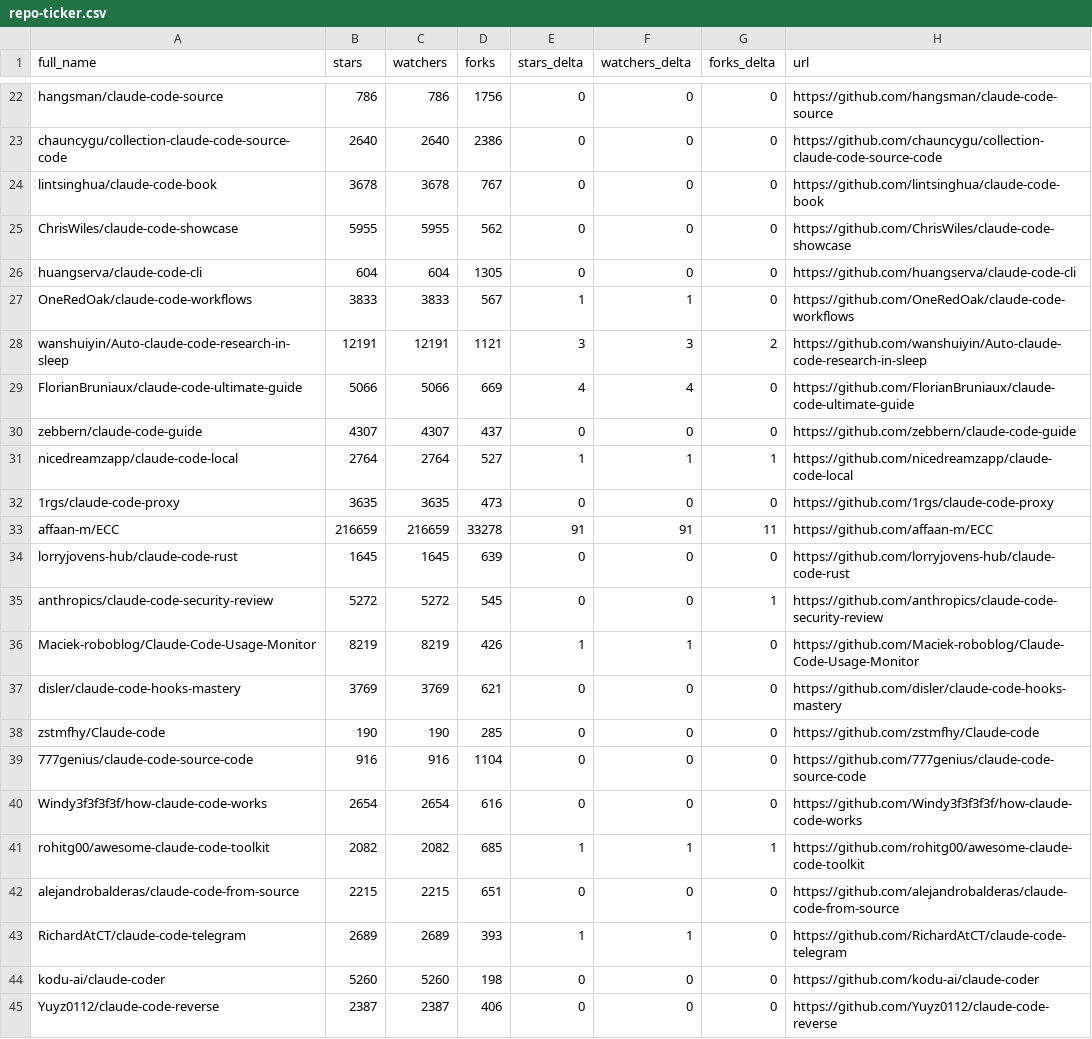
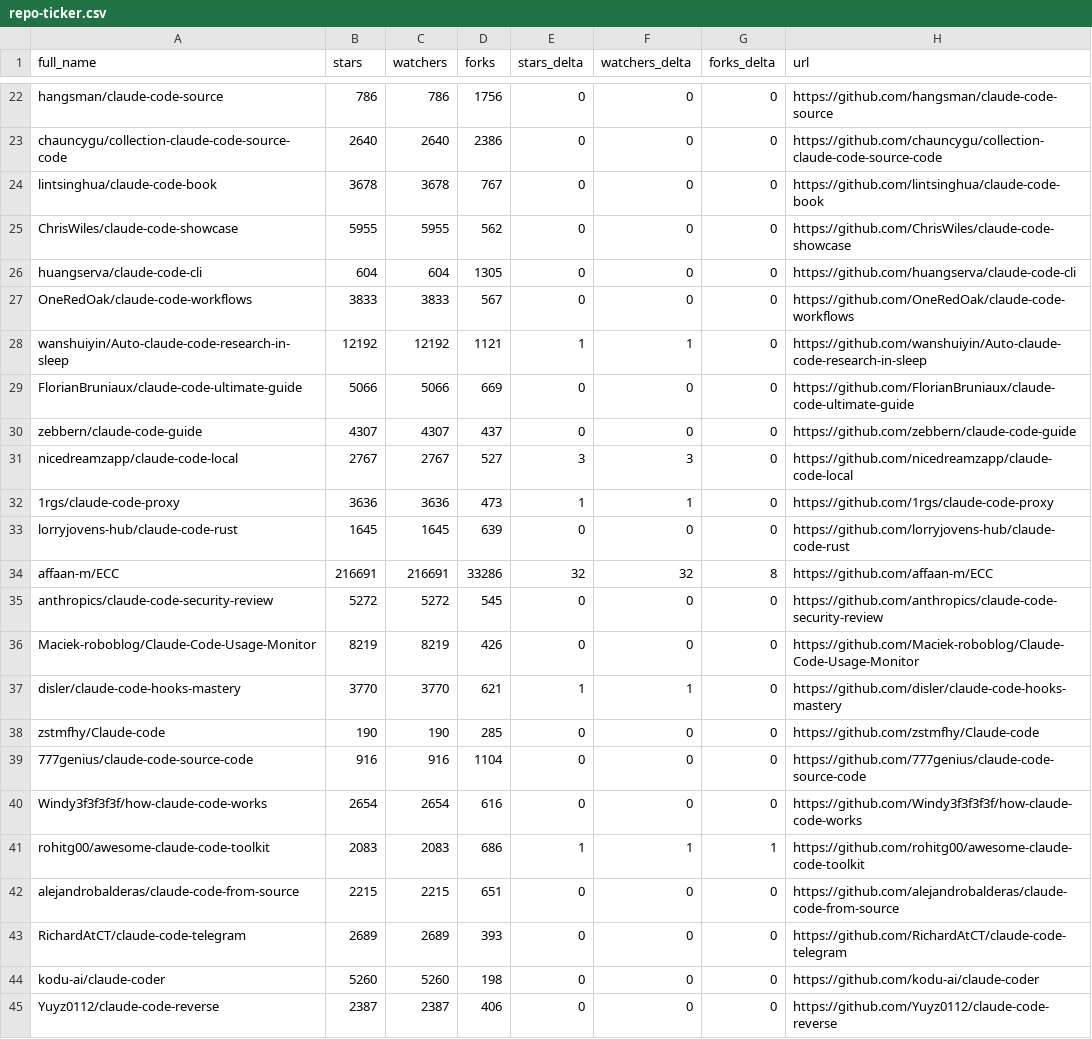
Before and after one commit to Gregnos/awesome-claude-code, a CSV file: data/repo-ticker.csv, drawn as a sheet; only a part is shown, gaps mark what is left out; the diff covers the shown part only.

```diff
--- a/data/repo-ticker.csv
+++ b/data/repo-ticker.csv
@@ -26,13 +26,13 @@ ChrisWiles/claude-code-showcase,5955,5955,562,0,0,0,https://github.com/ChrisWile
 huangserva/claude-code-cli,604,604,1305,0,0,0,https://github.com/huangserva/claude-code-cli
-OneRedOak/claude-code-workflows,3833,3833,567,1,1,0,https://github.com/OneRedOak/claude-code-workflows
-wanshuiyin/Auto-claude-code-research-in-sleep,12191,12191,1121,3,3,2,https://github.com/wanshuiyin/Auto-claude-code-research-in-sleep
-FlorianBruniaux/claude-code-ultimate-guide,5066,5066,669,4,4,0,https://github.com/FlorianBruniaux/claude-code-ultimate-guide
+OneRedOak/claude-code-workflows,3833,3833,567,0,0,0,https://github.com/OneRedOak/claude-code-workflows
+wanshuiyin/Auto-claude-code-research-in-sleep,12192,12192,1121,1,1,0,https://github.com/wanshuiyin/Auto-claude-code-research-in-sleep
+FlorianBruniaux/claude-code-ultimate-guide,5066,5066,669,0,0,0,https://github.com/FlorianBruniaux/claude-code-ultimate-guide
 zebbern/claude-code-guide,4307,4307,437,0,0,0,https://github.com/zebbern/claude-code-guide
-nicedreamzapp/claude-code-local,2764,2764,527,1,1,1,https://github.com/nicedreamzapp/claude-code-local
-1rgs/claude-code-proxy,3635,3635,473,0,0,0,https://github.com/1rgs/claude-code-proxy
-affaan-m/ECC,216659,216659,33278,91,91,11,https://github.com/affaan-m/ECC
+nicedreamzapp/claude-code-local,2767,2767,527,3,3,0,https://github.com/nicedreamzapp/claude-code-local
+1rgs/claude-code-proxy,3636,3636,473,1,1,0,https://github.com/1rgs/claude-code-proxy
 lorryjovens-hub/claude-code-rust,1645,1645,639,0,0,0,https://github.com/lorryjovens-hub/claude-code-rust
-anthropics/claude-code-security-review,5272,5272,545,0,0,1,https://github.com/anthropics/claude-code-security-review
-Maciek-roboblog/Claude-Code-Usage-Monitor,8219,8219,426,1,1,0,https://github.com/Maciek-roboblog/Claude-Code-Usage-Monitor
-disler/claude-code-hooks-mastery,3769,3769,621,0,0,0,https://github.com/disler/claude-code-hooks-mastery
+affaan-m/ECC,216691,216691,33286,32,32,8,https://github.com/affaan-m/ECC
+anthropics/claude-code-security-review,5272,5272,545,0,0,0,https://github.com/anthropics/claude-code-security-review
+Maciek-roboblog/Claude-Code-Usage-Monitor,8219,8219,426,0,0,0,https://github.com/Maciek-roboblog/Claude-Code-Usage-Monitor
+disler/claude-code-hooks-mastery,3770,3770,621,1,1,0,https://github.com/disler/claude-code-hooks-mastery
 zstmfhy/Claude-code,190,190,285,0,0,0,https://github.com/zstmfhy/Claude-code
@@ -40,5 +40,5 @@ zstmfhy/Claude-code,190,190,285,0,0,0,https://github.com/zstmfhy/Claude-code
 Windy3f3f3f3f/how-claude-code-works,2654,2654,616,0,0,0,https://github.com/Windy3f3f3f3f/how-claude-code-works
-rohitg00/awesome-claude-code-toolkit,2082,2082,685,1,1,1,https://github.com/rohitg00/awesome-claude-code-toolkit
+rohitg00/awesome-claude-code-toolkit,2083,2083,686,1,1,1,https://github.com/rohitg00/awesome-claude-code-toolkit
 alejandrobalderas/claude-code-from-source,2215,2215,651,0,0,0,https://github.com/alejandrobalderas/claude-code-from-source
-RichardAtCT/claude-code-telegram,2689,2689,393,1,1,0,https://github.com/RichardAtCT/claude-code-telegram
+RichardAtCT/claude-code-telegram,2689,2689,393,0,0,0,https://github.com/RichardAtCT/claude-code-telegram
 kodu-ai/claude-coder,5260,5260,198,0,0,0,https://github.com/kodu-ai/claude-coder
```
Also changed, not shown: 2 added rows, 2 removed rows, 1 moved row and 119 edited cells elsewhere in this file, 4 other files.
